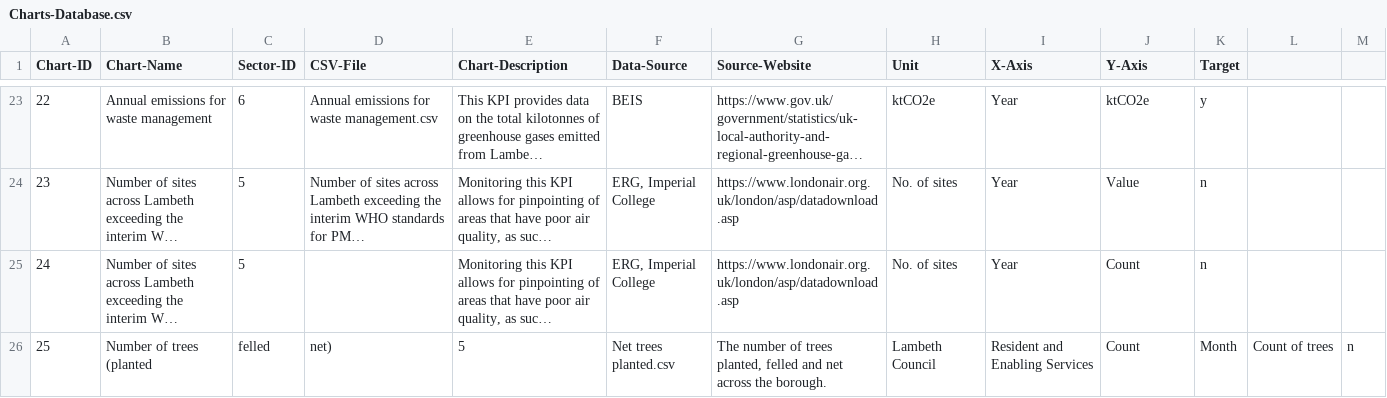
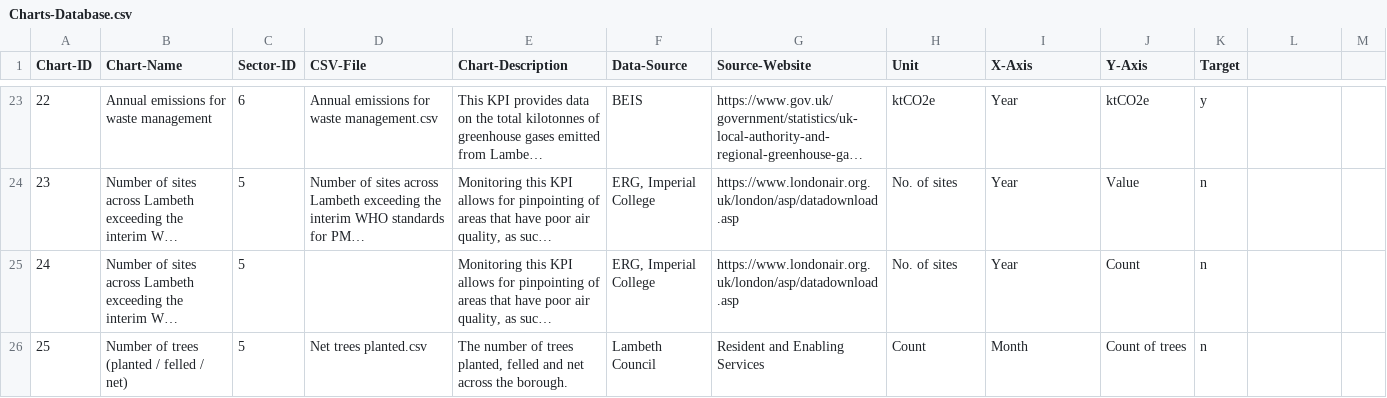
Before and after one commit to Lambeth-Open-Data/Lambeth-Open-Data.github.io, a CSV file: climate_action_plan/Data/Content/Charts-Database.csv, drawn as a sheet; only a part is shown, gaps mark what is left out; long unchanged cells end in …; the diff names each change by its address in the sheet, - before the commit and + after, or states it on an @@ line.

Commit message:
Update Charts-Database.csv
Amended number of trees error

```diff
--- a/climate_action_plan/Data/Content/Charts-Database.csv
+++ b/climate_action_plan/Data/Content/Charts-Database.csv
-B26 (Chart-Name): Number of trees (planted
+B26 (Chart-Name): Number of trees (planted / felled / net)
-C26 (Sector-ID): felled
+C26 (Sector-ID): 5
-D26 (CSV-File): net)
+D26 (CSV-File): Net trees planted.csv
-E26 (Chart-Description): 5
+E26 (Chart-Description): The number of trees planted, felled and net across the borough.
-F26 (Data-Source): Net trees planted.csv
+F26 (Data-Source): Lambeth Council
-G26 (Source-Website): The number of trees planted, felled and net across the borough.
+G26 (Source-Website): Resident and Enabling Services
-H26 (Unit): Lambeth Council
+H26 (Unit): Count
-I26 (X-Axis): Resident and Enabling Services
+I26 (X-Axis): Month
-J26 (Y-Axis): Count
+J26 (Y-Axis): Count of trees
-K26 (Target): Month
+K26 (Target): n
-L26: Count of trees
+L26: (empty)
-M26: n
+M26: (empty)
```
